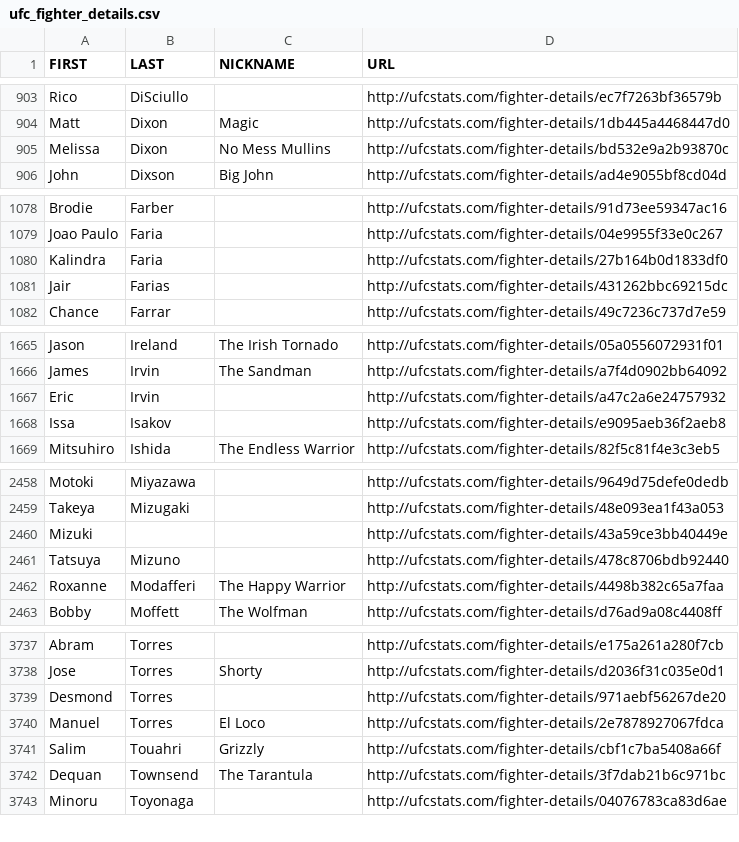
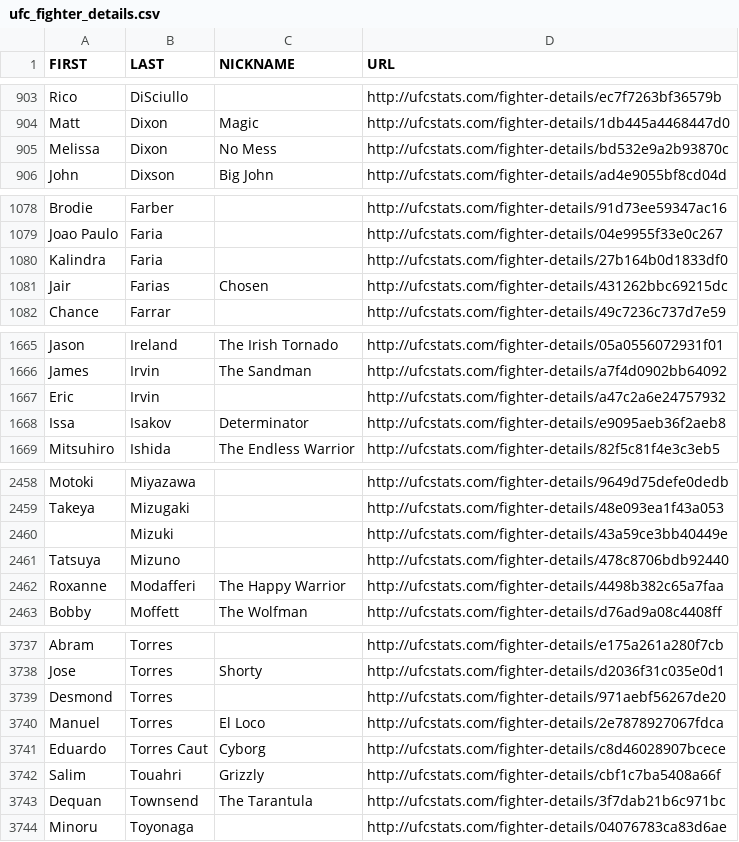
Before and after one commit to YashD5291/UFC-Stats-Scrap, a CSV file: ufc_fighter_details.csv, drawn as a sheet; only a part is shown, gaps mark what is left out; the diff covers the shown part only.

```diff
--- a/ufc_fighter_details.csv
+++ b/ufc_fighter_details.csv
@@ -904,3 +904,3 @@ Rico,DiSciullo,,http://ufcstats.com/fighter-details/ec7f7263bf36579b
 Matt,Dixon,Magic,http://ufcstats.com/fighter-details/1db445a4468447d0
-Melissa,Dixon,No Mess Mullins,http://ufcstats.com/fighter-details/bd532e9a2b93870c
+Melissa,Dixon,No Mess,http://ufcstats.com/fighter-details/bd532e9a2b93870c
 John,Dixson,Big John,http://ufcstats.com/fighter-details/ad4e9055bf8cd04d
@@ -1080,3 +1080,3 @@ Joao Paulo,Faria,,http://ufcstats.com/fighter-details/04e9955f33e0c267
 Kalindra,Faria,,http://ufcstats.com/fighter-details/27b164b0d1833df0
-Jair,Farias,,http://ufcstats.com/fighter-details/431262bbc69215dc
+Jair,Farias,Chosen,http://ufcstats.com/fighter-details/431262bbc69215dc
 Chance,Farrar,,http://ufcstats.com/fighter-details/49c7236c737d7e59
@@ -1667,3 +1667,3 @@ James,Irvin,The Sandman,http://ufcstats.com/fighter-details/a7f4d0902bb64092
 Eric,Irvin,,http://ufcstats.com/fighter-details/a47c2a6e24757932
-Issa,Isakov,,http://ufcstats.com/fighter-details/e9095aeb36f2aeb8
+Issa,Isakov,Determinator,http://ufcstats.com/fighter-details/e9095aeb36f2aeb8
 Mitsuhiro,Ishida,The Endless Warrior,http://ufcstats.com/fighter-details/82f5c81f4e3c3eb5
@@ -2459,3 +2459,3 @@ Motoki,Miyazawa,,http://ufcstats.com/fighter-details/9649d75defe0dedb
 Takeya,Mizugaki,,http://ufcstats.com/fighter-details/48e093ea1f43a053
-Mizuki,,,http://ufcstats.com/fighter-details/43a59ce3bb40449e
+,Mizuki,,http://ufcstats.com/fighter-details/43a59ce3bb40449e
 Tatsuya,Mizuno,,http://ufcstats.com/fighter-details/478c8706bdb92440
@@ -3740,2 +3740,3 @@ Desmond,Torres,,http://ufcstats.com/fighter-details/971aebf56267de20
 Manuel,Torres,El Loco,http://ufcstats.com/fighter-details/2e7878927067fdca
+Eduardo,Torres Caut,Cyborg,http://ufcstats.com/fighter-details/c8d46028907bcece
 Salim,Touahri,Grizzly,http://ufcstats.com/fighter-details/cbf1c7ba5408a66f
```
Also changed, not shown: 3 added rows, 3 removed rows and 3 edited cells elsewhere in this file, ufc_fighter_tott.csv.
